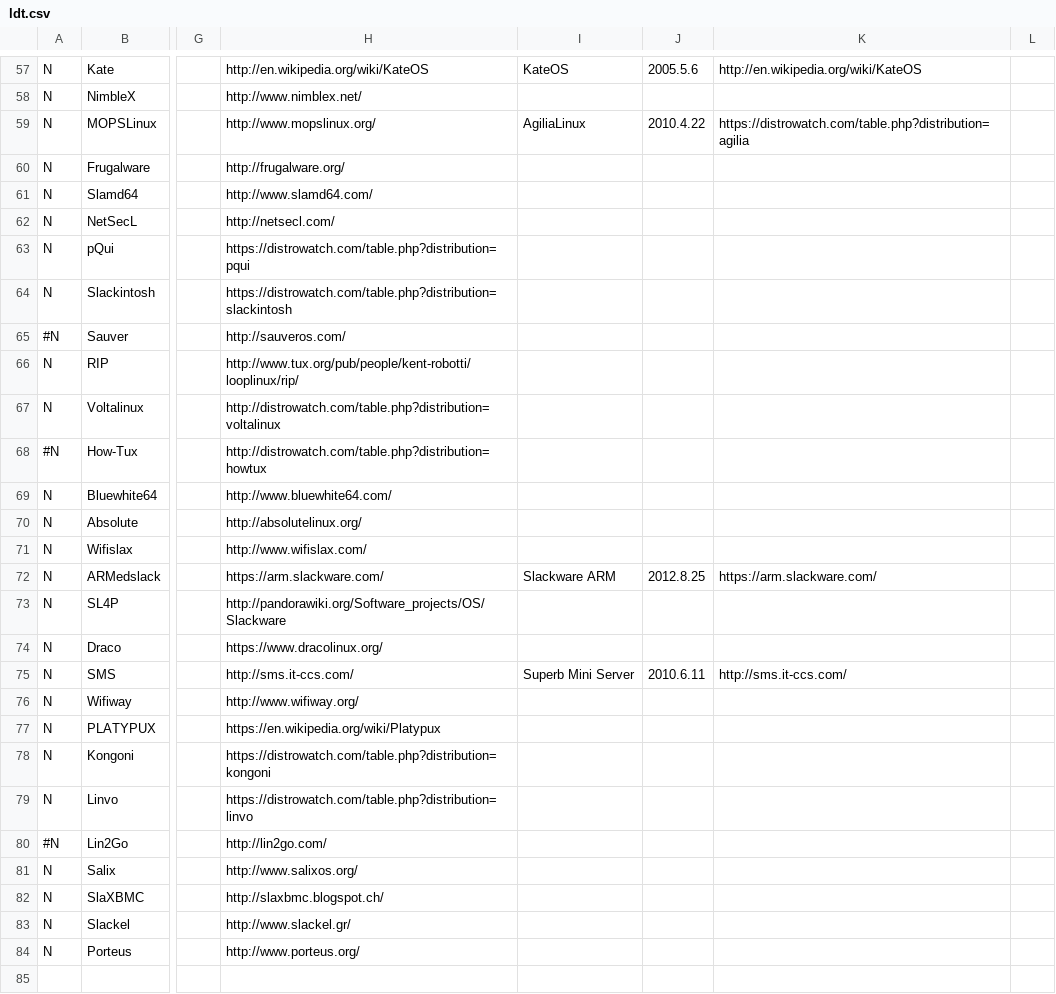
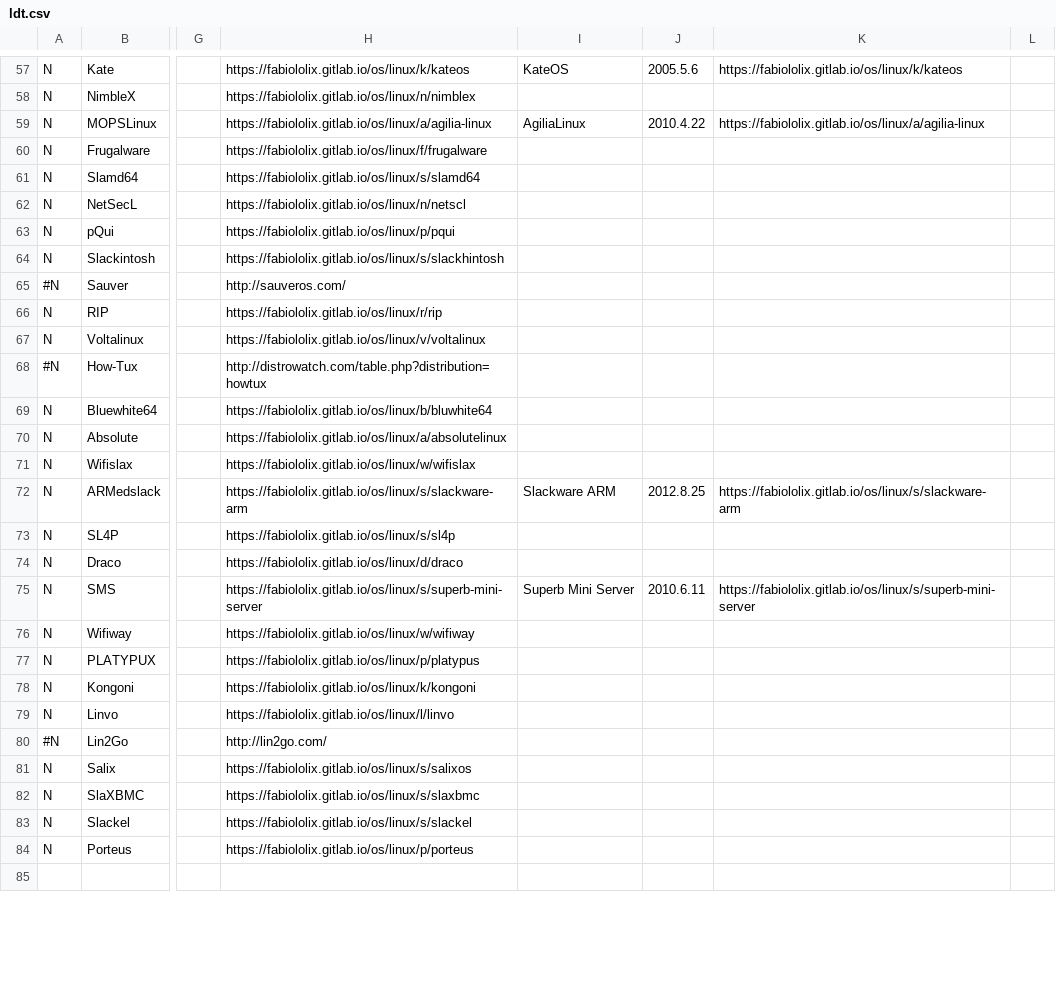
Before and after one commit to OkayPJ/LinuxTimeline-DWiki, a CSV file: ldt.csv, drawn as a sheet; only a part is shown, gaps mark what is left out; the diff covers the shown part only; the diff names each change by its address in the sheet, - before the commit and + after, or states it on an @@ line.

```diff
--- a/ldt.csv
+++ b/ldt.csv
-H57: http://en.wikipedia.org/wiki/KateOS
+H57: https://fabiololix.gitlab.io/os/linux/k/kateos
-K57: http://en.wikipedia.org/wiki/KateOS
+K57: https://fabiololix.gitlab.io/os/linux/k/kateos
-H58: http://www.nimblex.net/
+H58: https://fabiololix.gitlab.io/os/linux/n/nimblex
-H59: http://www.mopslinux.org/
+H59: https://fabiololix.gitlab.io/os/linux/a/agilia-linux
-K59: https://distrowatch.com/table.php?distribution=agilia
+K59: https://fabiololix.gitlab.io/os/linux/a/agilia-linux
-H60: http://frugalware.org/
+H60: https://fabiololix.gitlab.io/os/linux/f/frugalware
-H61: http://www.slamd64.com/
+H61: https://fabiololix.gitlab.io/os/linux/s/slamd64
-H62: http://netsecl.com/
+H62: https://fabiololix.gitlab.io/os/linux/n/netscl
-H63: https://distrowatch.com/table.php?distribution=pqui
+H63: https://fabiololix.gitlab.io/os/linux/p/pqui
-H64: https://distrowatch.com/table.php?distribution=slackintosh
+H64: https://fabiololix.gitlab.io/os/linux/s/slackhintosh
-H66: http://www.tux.org/pub/people/kent-robotti/looplinux/rip/
+H66: https://fabiololix.gitlab.io/os/linux/r/rip
-H67: http://distrowatch.com/table.php?distribution=voltalinux
+H67: https://fabiololix.gitlab.io/os/linux/v/voltalinux
-H69: http://www.bluewhite64.com/
+H69: https://fabiololix.gitlab.io/os/linux/b/bluwhite64
-H70: http://absolutelinux.org/
+H70: https://fabiololix.gitlab.io/os/linux/a/absolutelinux
-H71: http://www.wifislax.com/
+H71: https://fabiololix.gitlab.io/os/linux/w/wifislax
-H72: https://arm.slackware.com/
+H72: https://fabiololix.gitlab.io/os/linux/s/slackware-arm
-K72: https://arm.slackware.com/
+K72: https://fabiololix.gitlab.io/os/linux/s/slackware-arm
-H73: http://pandorawiki.org/Software_projects/OS/Slackware
+H73: https://fabiololix.gitlab.io/os/linux/s/sl4p
-H74: https://www.dracolinux.org/
+H74: https://fabiololix.gitlab.io/os/linux/d/draco
-H75: http://sms.it-ccs.com/
+H75: https://fabiololix.gitlab.io/os/linux/s/superb-mini-server
-K75: http://sms.it-ccs.com/
+K75: https://fabiololix.gitlab.io/os/linux/s/superb-mini-server
-H76: http://www.wifiway.org/
+H76: https://fabiololix.gitlab.io/os/linux/w/wifiway
-H77: https://en.wikipedia.org/wiki/Platypux
+H77: https://fabiololix.gitlab.io/os/linux/p/platypus
-H78: https://distrowatch.com/table.php?distribution=kongoni
+H78: https://fabiololix.gitlab.io/os/linux/k/kongoni
-H79: https://distrowatch.com/table.php?distribution=linvo
+H79: https://fabiololix.gitlab.io/os/linux/l/linvo
-H81: http://www.salixos.org/
+H81: https://fabiololix.gitlab.io/os/linux/s/salixos
-H82: http://slaxbmc.blogspot.ch/
+H82: https://fabiololix.gitlab.io/os/linux/s/slaxbmc
-H83: http://www.slackel.gr/
+H83: https://fabiololix.gitlab.io/os/linux/s/slackel
-H84: http://www.porteus.org/
+H84: https://fabiololix.gitlab.io/os/linux/p/porteus
```
Also changed, not shown: 135 edited cells elsewhere in this file.
